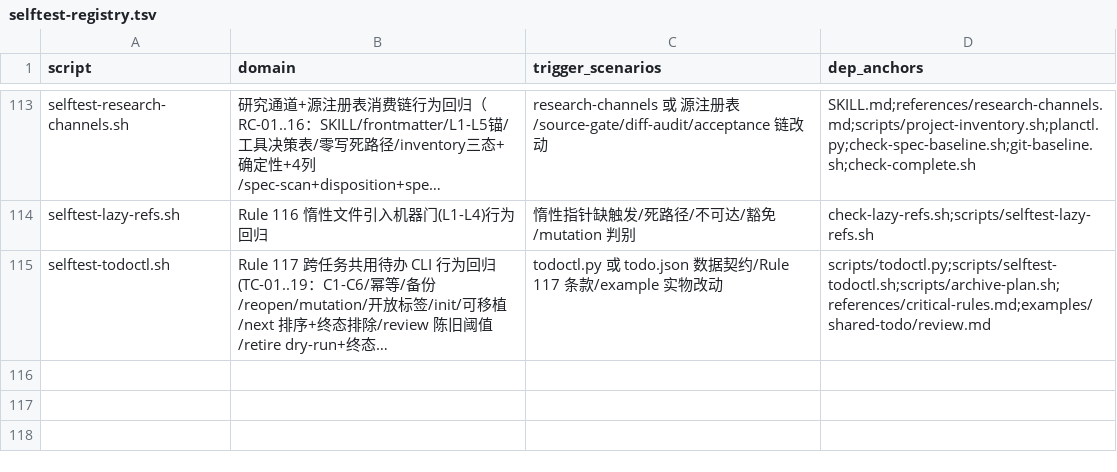
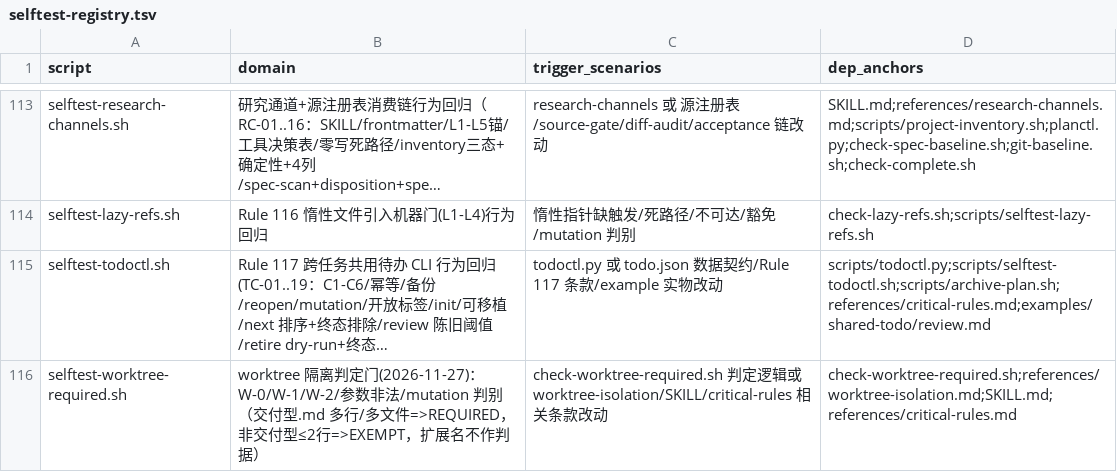
Before and after one commit to napoler/task-planner-skill, a TSV file: skills/task-planner/scripts/selftest-registry.tsv, drawn as a sheet; only a part is shown, gaps mark what is left out; long unchanged cells end in …; the diff names each change by its address in the sheet, - before the commit and + after, or states it on an @@ line.

Commit message:
feat(task-worktree-required-mergeback): 按改动量判定 worktree，完成即合并回主仓并清理

```diff
--- a/skills/task-planner/scripts/selftest-registry.tsv
+++ b/skills/task-planner/scripts/selftest-registry.tsv
+row 116: selftest-worktree-required.sh | worktree 隔离判定门(2026-11-27)：W-0/W-1/W-2/参数非法/mutation 判别（交付型.md 多行/多文件=>REQUIRED，非交付型≤2行=>EXEMPT，扩展名不作判据） | check-worktree-required.sh 判定逻辑或 worktree-isolation/SKILL/critical-rules 相关条款改动 | check-worktree-required.sh;references/worktree-isolation.md;SKILL.md;references/critical-rules.md
```
Also changed, not shown: 8 other files.
